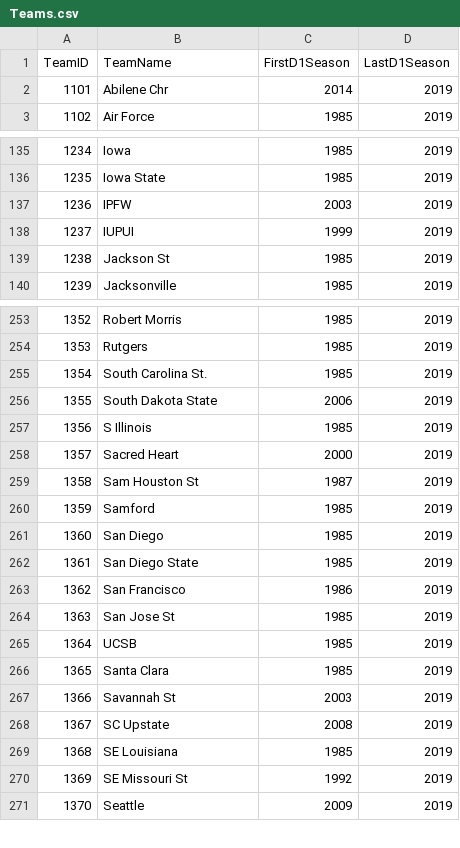
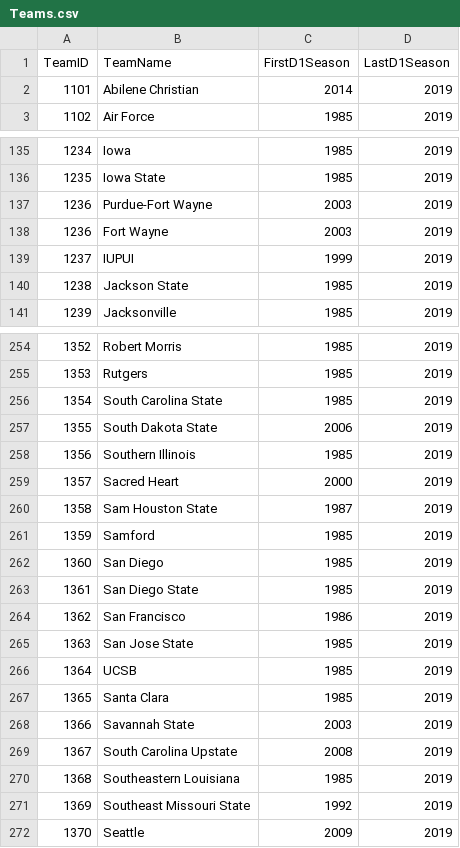
Before and after one commit to rmmodi2/NCAAM_Project, a CSV file: Data/KaggleData/Teams.csv, drawn as a sheet; only a part is shown, gaps mark what is left out; the diff covers the shown part only.

```diff
--- a/Data/KaggleData/Teams.csv
+++ b/Data/KaggleData/Teams.csv
@@ -1,3 +1,3 @@
 TeamID,TeamName,FirstD1Season,LastD1Season
-1101,Abilene Chr,2014,2019
+1101,Abilene Christian,2014,2019
 1102,Air Force,1985,2019
@@ -136,5 +136,6 @@ TeamID,TeamName,FirstD1Season,LastD1Season
 1235,Iowa State,1985,2019
-1236,IPFW,2003,2019
+1236,Purdue-Fort Wayne,2003,2019
+1236,Fort Wayne,2003,2019
 1237,IUPUI,1999,2019
-1238,Jackson St,1985,2019
+1238,Jackson State,1985,2019
 1239,Jacksonville,1985,2019
@@ -254,7 +255,7 @@ TeamID,TeamName,FirstD1Season,LastD1Season
 1353,Rutgers,1985,2019
-1354,South Carolina St.,1985,2019
+1354,South Carolina State,1985,2019
 1355,South Dakota State,2006,2019
-1356,S Illinois,1985,2019
+1356,Southern Illinois,1985,2019
 1357,Sacred Heart,2000,2019
-1358,Sam Houston St,1987,2019
+1358,Sam Houston State,1987,2019
 1359,Samford,1985,2019
@@ -263,9 +264,9 @@ TeamID,TeamName,FirstD1Season,LastD1Season
 1362,San Francisco,1986,2019
-1363,San Jose St,1985,2019
+1363,San Jose State,1985,2019
 1364,UCSB,1985,2019
 1365,Santa Clara,1985,2019
-1366,Savannah St,2003,2019
-1367,SC Upstate,2008,2019
-1368,SE Louisiana,1985,2019
-1369,SE Missouri St,1992,2019
+1366,Savannah State,2003,2019
+1367,South Carolina Upstate,2008,2019
+1368,Southeastern Louisiana,1985,2019
+1369,Southeast Missouri State,1992,2019
 1370,Seattle,2009,2019
```
Also changed, not shown: 40 edited cells elsewhere in this file, 2 other files.
